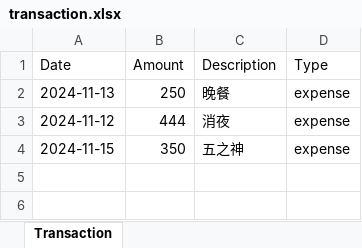
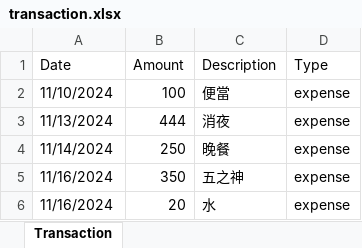
Before and after one commit to benjamin474/BudgetAssistant, an Excel workbook: download/transaction.xlsx, sheet Transaction, drawn as a sheet; values as stored, in another font and other column widths than the file's, no borders; removed rows and columns are numbered as before the commit, all else as after; the diff names each change by its address in the sheet, - before the commit and + after, or states it on an @@ line.

```diff
--- a/download/transaction.xlsx (sheet Transaction)
+++ b/download/transaction.xlsx (sheet Transaction)
-row 2: 2024-11-13 | 250 | 晚餐 | expense
+row 2: 11/10/2024 | 100 | 便當 | expense
-A3 (Date): 2024-11-12
+A3 (Date): 11/13/2024
+row 4: 11/14/2024 | 250 | 晚餐 | expense
-A5 (Date): 2024-11-15
+A5 (Date): 11/16/2024
+row 6: 11/16/2024 | 20 | 水 | expense
```
Also changed, not shown: 3 other files.
